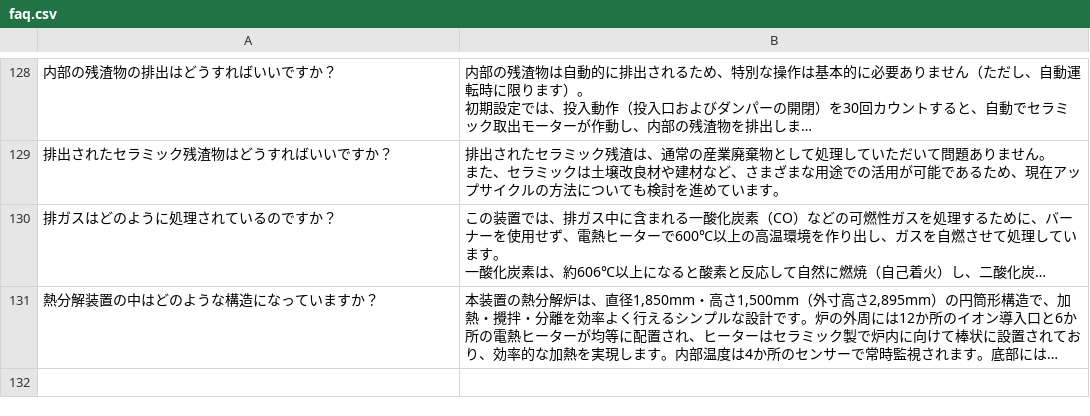
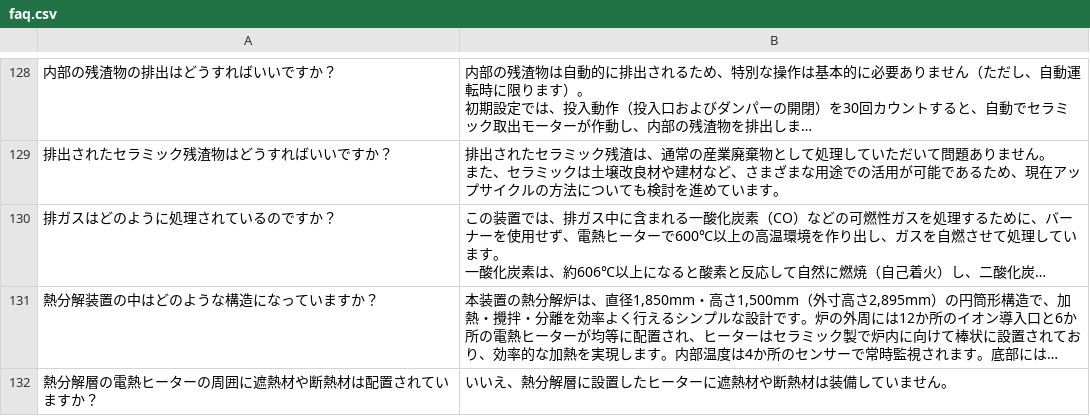
Before and after one commit to nanoha-326/LRAD, a CSV file: faq.csv, drawn as a sheet; only a part is shown, gaps mark what is left out; long unchanged cells end in …; the diff names each change by its address in the sheet, - before the commit and + after, or states it on an @@ line.

Commit message:
Add files via upload

```diff
--- a/faq.csv
+++ b/faq.csv
+row 132: 熱分解層の電熱ヒーターの周囲に遮熱材や断熱材は配置されていますか？ | いいえ、熱分解層に設置したヒーターに遮熱材や断熱材は装備していません。
```
